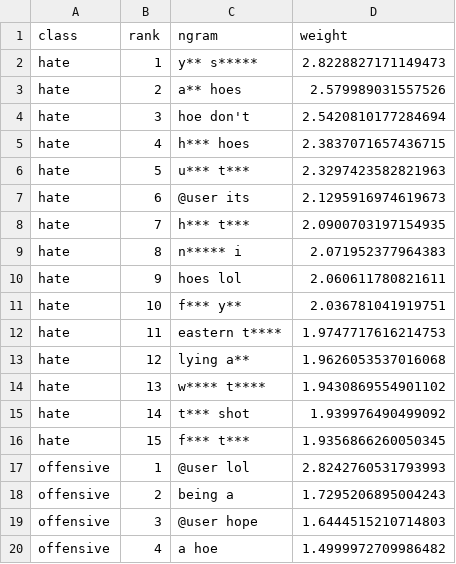
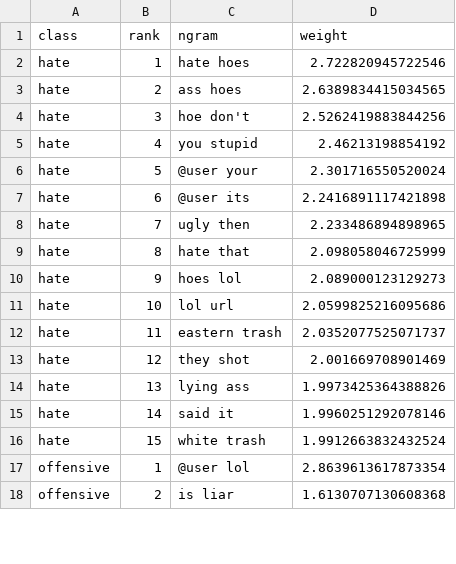
Before and after one commit to SanjanaJairam/abusive-language-detection, a CSV file: results/top_bigrams_final.csv, drawn as a sheet; only a part is shown; the diff covers the shown part only.

```diff
--- a/results/top_bigrams_final.csv
+++ b/results/top_bigrams_final.csv
@@ -1,20 +1,18 @@
 class,rank,ngram,weight
-hate,1,y** s*****,2.8228827171149473
-hate,2,a** hoes,2.579989031557526
-hate,3,hoe don't,2.5420810177284694
-hate,4,h*** hoes,2.3837071657436715
-hate,5,u*** t***,2.3297423582821963
-hate,6,@user its,2.1295916974619673
-hate,7,h*** t***,2.0900703197154935
-hate,8,n***** i,2.071952377964383
-hate,9,hoes lol,2.060611780821611
-hate,10,f*** y**,2.036781041919751
-hate,11,eastern t****,1.9747717616214753
-hate,12,lying a**,1.9626053537016068
-hate,13,w**** t****,1.9430869554901102
-hate,14,t*** shot,1.939976490499092
-hate,15,f*** t***,1.9356866260050345
-offensive,1,@user lol,2.8242760531793993
-offensive,2,being a,1.7295206895004243
-offensive,3,@user hope,1.6444515210714803
-offensive,4,a hoe,1.4999972709986482
+hate,1,hate hoes,2.722820945722546
+hate,2,ass hoes,2.6389834415034565
+hate,3,hoe don't,2.5262419883844256
+hate,4,you stupid,2.46213198854192
+hate,5,@user your,2.301716550520024
+hate,6,@user its,2.2416891117421898
+hate,7,ugly then,2.233486894898965
+hate,8,hate that,2.098058046725999
+hate,9,hoes lol,2.089000123129273
+hate,10,lol url,2.0599825216095686
+hate,11,eastern trash,2.0352077525071737
+hate,12,they shot,2.001669708901469
+hate,13,lying ass,1.9973425364388826
+hate,14,said it,1.9960251292078146
+hate,15,white trash,1.9912663832432524
+offensive,1,@user lol,2.8639613617873354
+offensive,2,is liar,1.6130707130608368
```
Also changed, not shown: 5 added rows, 3 removed rows and 46 edited cells elsewhere in this file, results/hatecheck_by_functionality.csv, results/identity_false_flags.csv, 17 other files.
